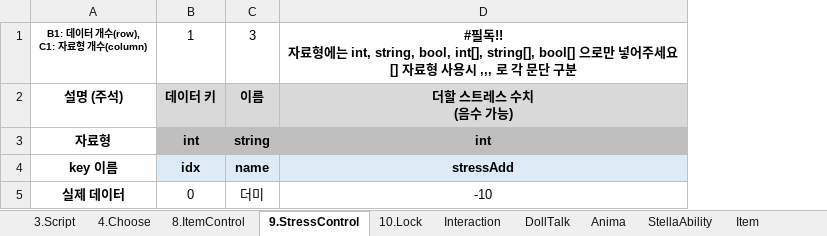
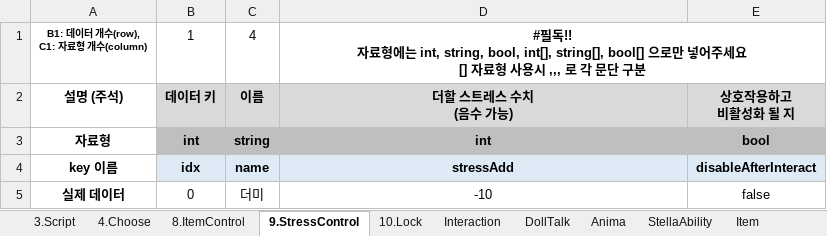
Before and after one commit to adlet0331/Marionette, an Excel workbook: bin/Assets/Resources/IngameData/DataBase.xlsx, sheet 9.StressControl, drawn as a sheet; values as stored, in another font and other column widths than the file's, no borders; ↵ is a line break in a cell; the diff names each change by its address in the sheet, - before the commit and + after, or states it on an @@ line.

Commit message:
아이템 판넬 추가, disableAfterInteract 추가

```diff
--- a/bin/Assets/Resources/IngameData/DataBase.xlsx (sheet 9.StressControl)
+++ b/bin/Assets/Resources/IngameData/DataBase.xlsx (sheet 9.StressControl)
+column E, rows 2-5: 상호작용하고 ↵ 비활성화 될 지 | bool | disableAfterInteract | false
-C1: 3
+C1: 4
+D1:E1 merged
```
Also changed, not shown: sheet Interaction, sheet Item, sheet 8.ItemControl, 18 other files.
